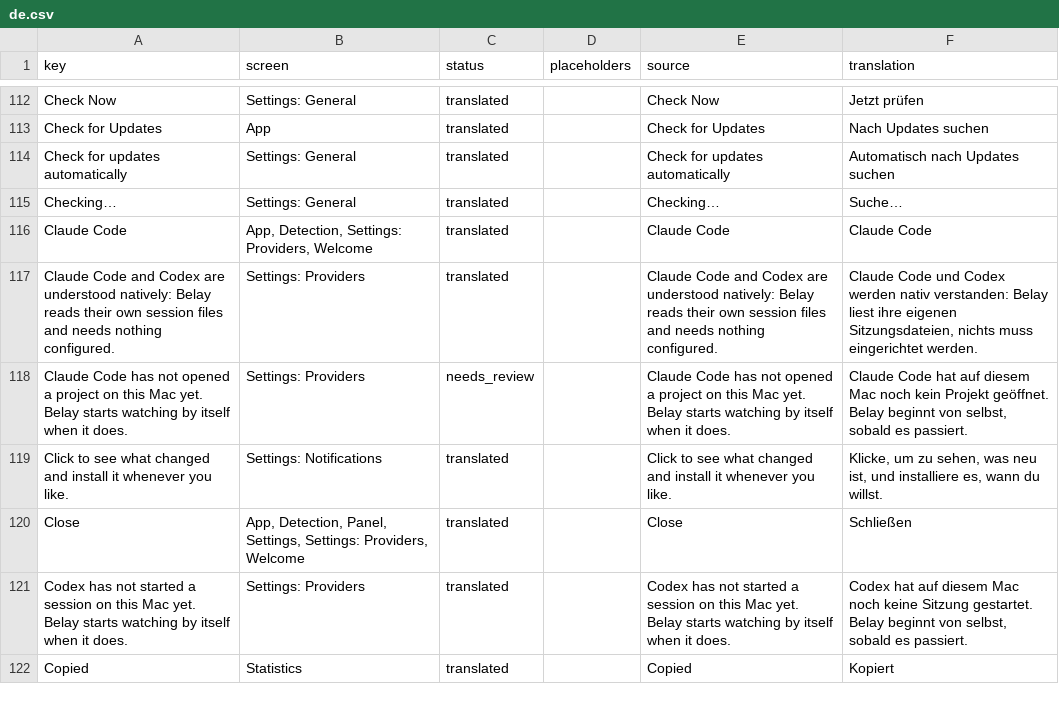
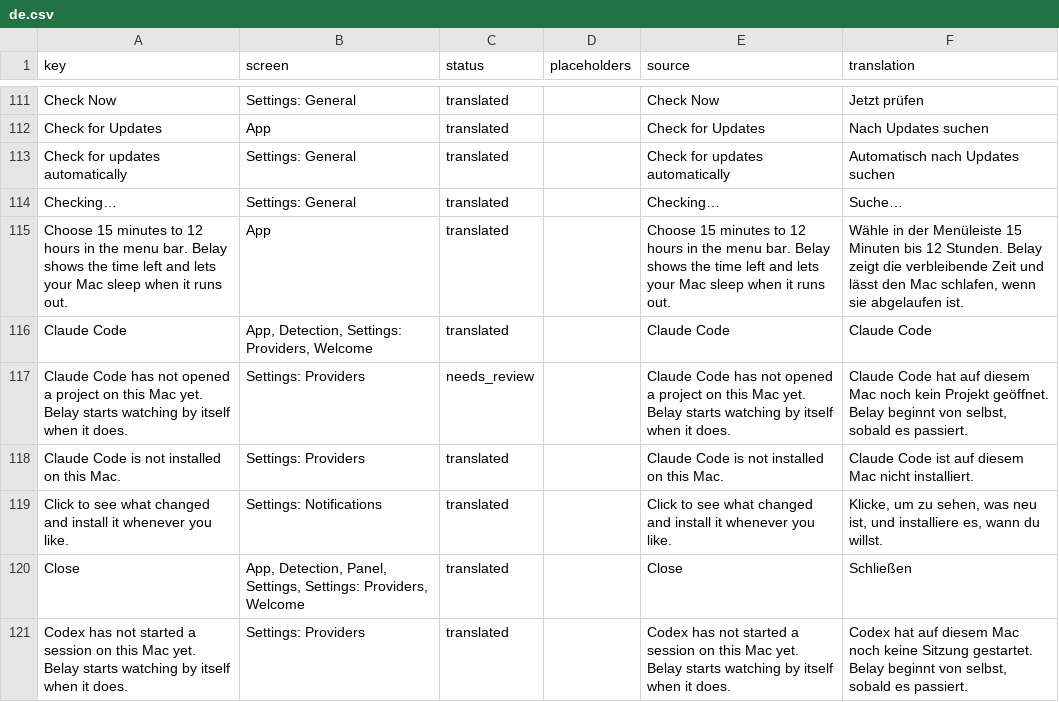
Before and after one commit to PerfectoWeb/Belay, a CSV file: Localization/de.csv, drawn as a sheet; only a part is shown, gaps mark what is left out; the shorter side is filled out with more unchanged rows; removed rows and columns are numbered as before the commit, all else as after; the diff covers the shown part only; the diff names each change by its address in the sheet, - before the commit and + after, or states it on an @@ line.

```diff
--- a/Localization/de.csv
+++ b/Localization/de.csv
+row 115: Choose 15 minutes to 12 hours in the menu bar. Belay shows the time left and lets your Mac sleep when it runs out. | App | translated |  | Choose 15 minutes to 12 hours in the menu bar. Belay shows the time left and lets your Mac sleep when it runs out. | Wähle in der Menüleiste 15 Minuten bis 12 Stunden. Belay zeigt die verbleibende Zeit und lässt den Mac schlafen, wenn sie abgelaufen ist.
-row 117: Claude Code and Codex are understood natively: Belay reads their own session files and needs nothing configured. | Settings: Providers | translated |  | Claude Code and Codex are understood natively: Belay reads their own session files and needs nothing configured. | Claude Code und Codex werden nativ verstanden: Belay liest ihre eigenen Sitzungsdateien, nichts muss eingerichtet werden.
+row 118: Claude Code is not installed on this Mac. | Settings: Providers | translated |  | Claude Code is not installed on this Mac. | Claude Code ist auf diesem Mac nicht installiert.
```
Also changed, not shown: 7 added rows, 6 removed rows and 13 edited cells elsewhere in this file, Localization/es.csv, Localization/fr.csv, 35 other files.
